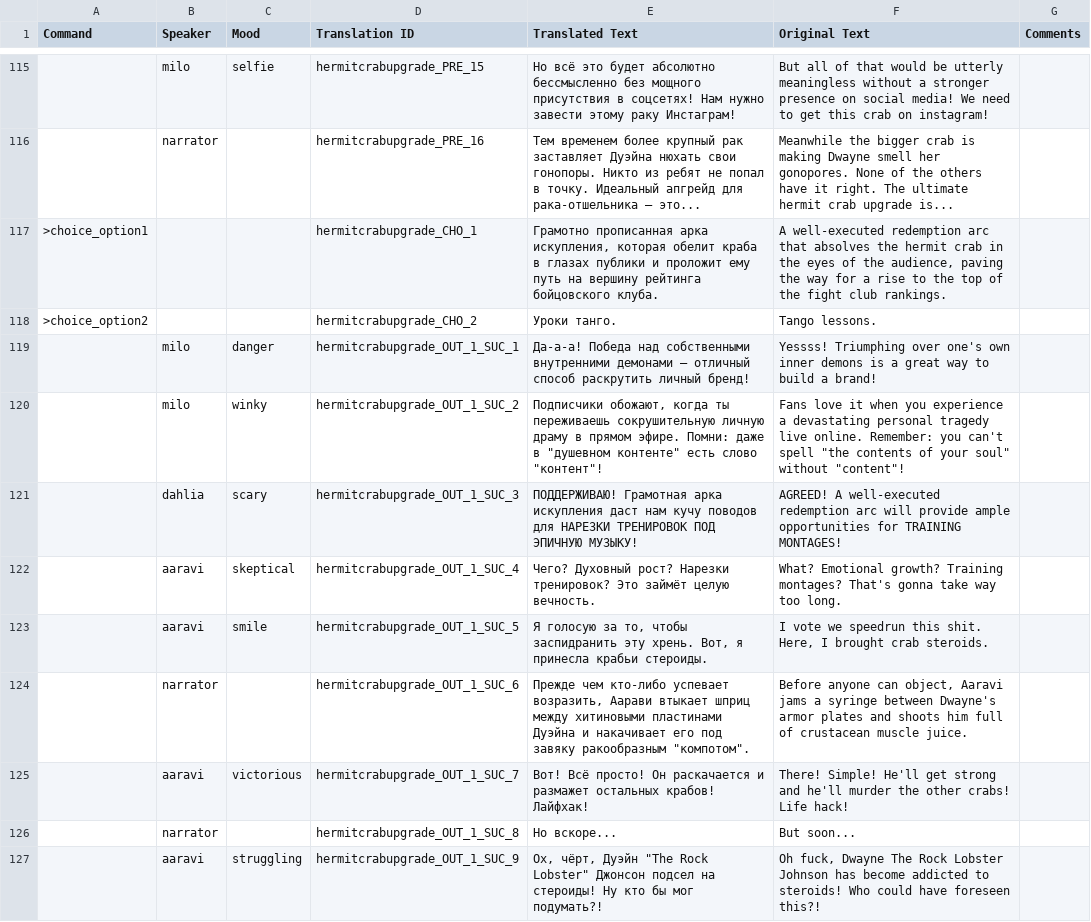
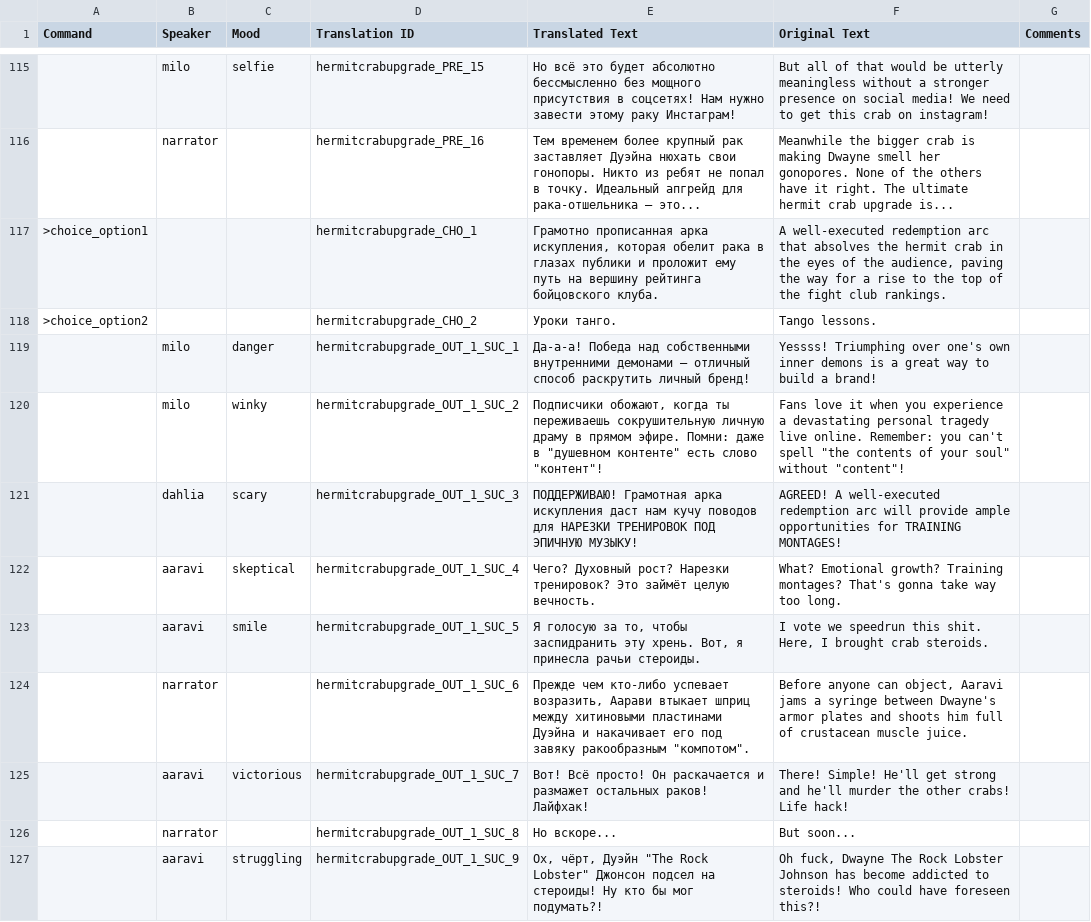
Before and after one commit to Villarios1/Monster-Camp-2-ru-translation, a TSV file: 3 Chars.tsv, drawn as a sheet; only a part is shown, gaps mark what is left out.

Commit message:
Update sheets: 3 Chars, Campfire

```diff
--- a/3 Chars.tsv
+++ b/3 Chars.tsv
@@ -116,3 +116,3 @@ Command	Speaker	Mood	Translation ID	Translated Text	Original Text	Comments
 	narrator		hermitcrabupgrade_PRE_16	Тем временем более крупный рак заставляет Дуэйна нюхать свои гонопоры. Никто из ребят не попал в точку. Идеальный апгрейд для рака-отшельника — это...	Meanwhile the bigger crab is making Dwayne smell her gonopores. None of the others have it right. The ultimate hermit crab upgrade is...	
->choice_option1			hermitcrabupgrade_CHO_1	Грамотно прописанная арка искупления, которая обелит краба в глазах публики и проложит ему путь на вершину рейтинга бойцовского клуба.	A well-executed redemption arc that absolves the hermit crab in the eyes of the audience, paving the way for a rise to the top of the fight club rankings.	
+>choice_option1			hermitcrabupgrade_CHO_1	Грамотно прописанная арка искупления, которая обелит рака в глазах публики и проложит ему путь на вершину рейтинга бойцовского клуба.	A well-executed redemption arc that absolves the hermit crab in the eyes of the audience, paving the way for a rise to the top of the fight club rankings.	
 >choice_option2			hermitcrabupgrade_CHO_2	Уроки танго.	Tango lessons.	
@@ -122,5 +122,5 @@ Command	Speaker	Mood	Translation ID	Translated Text	Original Text	Comments
 	aaravi	skeptical	hermitcrabupgrade_OUT_1_SUC_4	Чего? Духовный рост? Нарезки тренировок? Это займёт целую вечность.	What? Emotional growth? Training montages? That's gonna take way too long.	
-	aaravi	smile	hermitcrabupgrade_OUT_1_SUC_5	Я голосую за то, чтобы заспидранить эту хрень. Вот, я принесла крабьи стероиды.	I vote we speedrun this shit. Here, I brought crab steroids.	
+	aaravi	smile	hermitcrabupgrade_OUT_1_SUC_5	Я голосую за то, чтобы заспидранить эту хрень. Вот, я принесла рачьи стероиды.	I vote we speedrun this shit. Here, I brought crab steroids.	
 	narrator		hermitcrabupgrade_OUT_1_SUC_6	Прежде чем кто-либо успевает возразить, Аарави втыкает шприц между хитиновыми пластинами Дуэйна и накачивает его под завяку ракообразным "компотом".	Before anyone can object, Aaravi jams a syringe between Dwayne's armor plates and shoots him full of crustacean muscle juice.	
-	aaravi	victorious	hermitcrabupgrade_OUT_1_SUC_7	Вот! Всё просто! Он раскачается и размажет остальных крабов! Лайфхак!	There! Simple! He'll get strong and he'll murder the other crabs! Life hack!	
+	aaravi	victorious	hermitcrabupgrade_OUT_1_SUC_7	Вот! Всё просто! Он раскачается и размажет остальных раков! Лайфхак!	There! Simple! He'll get strong and he'll murder the other crabs! Life hack!	
 	narrator		hermitcrabupgrade_OUT_1_SUC_8	Но вскоре...	But soon...	
```
Also changed, not shown: Campfire.tsv.
